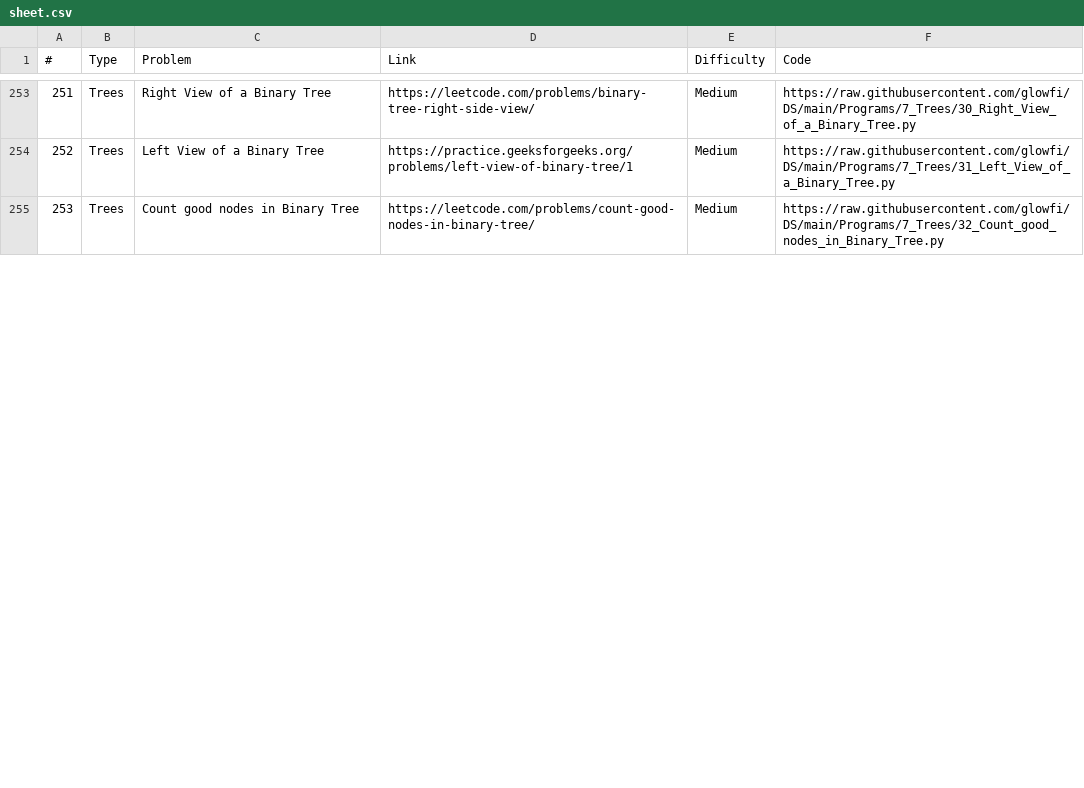
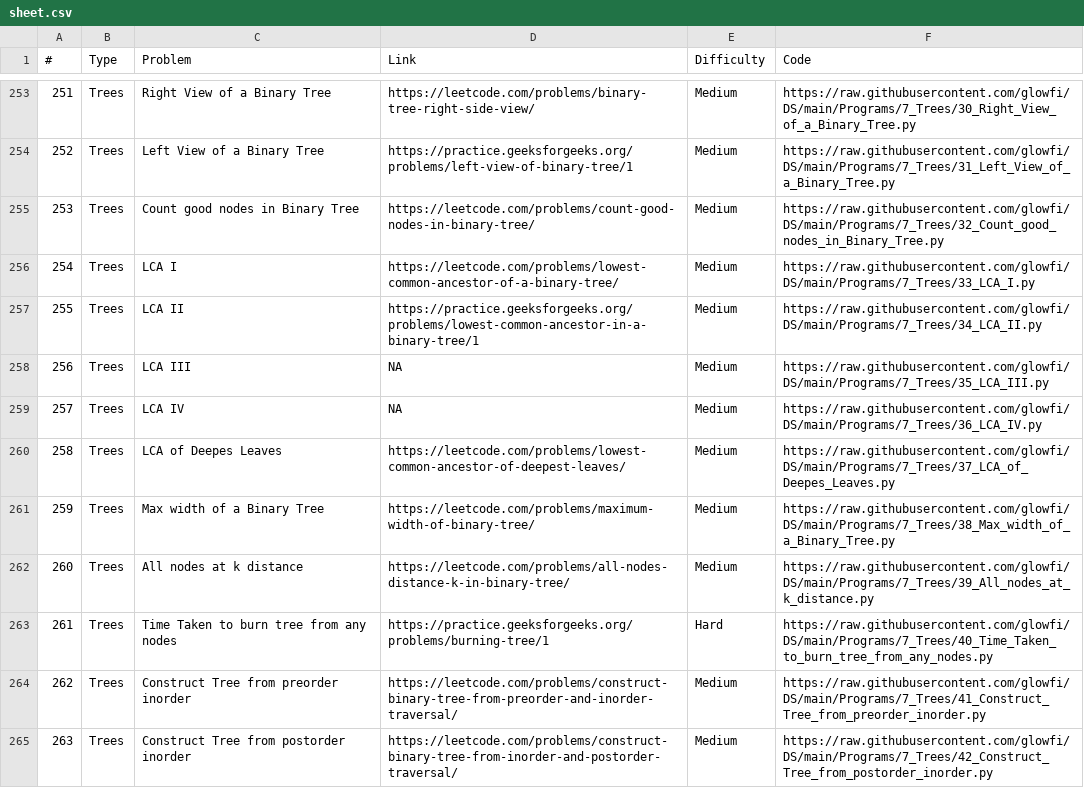
Before and after one commit to glowfi/DS, a CSV file: sheet.csv, drawn as a sheet; only a part is shown, gaps mark what is left out; the diff covers the shown part only; the diff names each change by its address in the sheet, - before the commit and + after, or states it on an @@ line.

Commit message:
added more tree programs

```diff
--- a/sheet.csv
+++ b/sheet.csv
+row 256: 254 | Trees | LCA I | https://leetcode.com/problems/lowest-common-ancestor-of-a-binary-tree/ | Medium | https://raw.githubusercontent.com/glowfi/DS/main/Programs/7_Trees/33_LCA_I.py
+row 257: 255 | Trees | LCA II | https://practice.geeksforgeeks.org/problems/lowest-common-ancestor-in-a-binary-tree/1 | Medium | https://raw.githubusercontent.com/glowfi/DS/main/Programs/7_Trees/34_LCA_II.py
+row 258: 256 | Trees | LCA III | NA | Medium | https://raw.githubusercontent.com/glowfi/DS/main/Programs/7_Trees/35_LCA_III.py
+row 259: 257 | Trees | LCA IV | NA | Medium | https://raw.githubusercontent.com/glowfi/DS/main/Programs/7_Trees/36_LCA_IV.py
+row 260: 258 | Trees | LCA of Deepes Leaves | https://leetcode.com/problems/lowest-common-ancestor-of-deepest-leaves/ | Medium | https://raw.githubusercontent.com/glowfi/DS/main/Programs/7_Trees/37_LCA_of_Deepes_Leaves.py
+row 261: 259 | Trees | Max width of a Binary Tree | https://leetcode.com/problems/maximum-width-of-binary-tree/ | Medium | https://raw.githubusercontent.com/glowfi/DS/main/Programs/7_Trees/38_Max_width_of_a_Binary_Tree.py
+row 262: 260 | Trees | All nodes at k distance | https://leetcode.com/problems/all-nodes-distance-k-in-binary-tree/ | Medium | https://raw.githubusercontent.com/glowfi/DS/main/Programs/7_Trees/39_All_nodes_at_k_distance.py
+row 263: 261 | Trees | Time Taken to burn tree from any nodes | https://practice.geeksforgeeks.org/problems/burning-tree/1 | Hard | https://raw.githubusercontent.com/glowfi/DS/main/Programs/7_Trees/40_Time_Taken_to_burn_tree_from_any_nodes.py
+row 264: 262 | Trees | Construct Tree from preorder inorder | https://leetcode.com/problems/construct-binary-tree-from-preorder-and-inorder-traversal/ | Medium | https://raw.githubusercontent.com/glowfi/DS/main/Programs/7_Trees/41_Construct_Tree_from_preorder_inorder.py
+row 265: 263 | Trees | Construct Tree from postorder inorder | https://leetcode.com/problems/construct-binary-tree-from-inorder-and-postorder-traversal/ | Medium | https://raw.githubusercontent.com/glowfi/DS/main/Programs/7_Trees/42_Construct_Tree_from_postorder_inorder.py
```
Also changed, not shown: 14 added rows, 8 edited cells and row numbers in column A elsewhere in this file, 34 other files.
